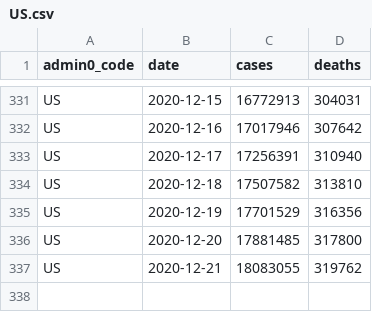
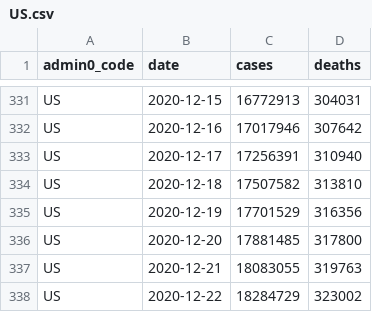
Before and after one commit to covid-open-data/xform-casecount-us-nytimes, a CSV file: output/admin0/US.csv, drawn as a sheet; only a part is shown, gaps mark what is left out.

```diff
--- a/output/admin0/US.csv
+++ b/output/admin0/US.csv
@@ -336,2 +336,3 @@ US,2020-12-19,17701529,316356
 US,2020-12-20,17881485,317800
-US,2020-12-21,18083055,319762
+US,2020-12-21,18083055,319763
+US,2020-12-22,18284729,323002
```
Also changed, not shown: output/admin1/US.csv.
